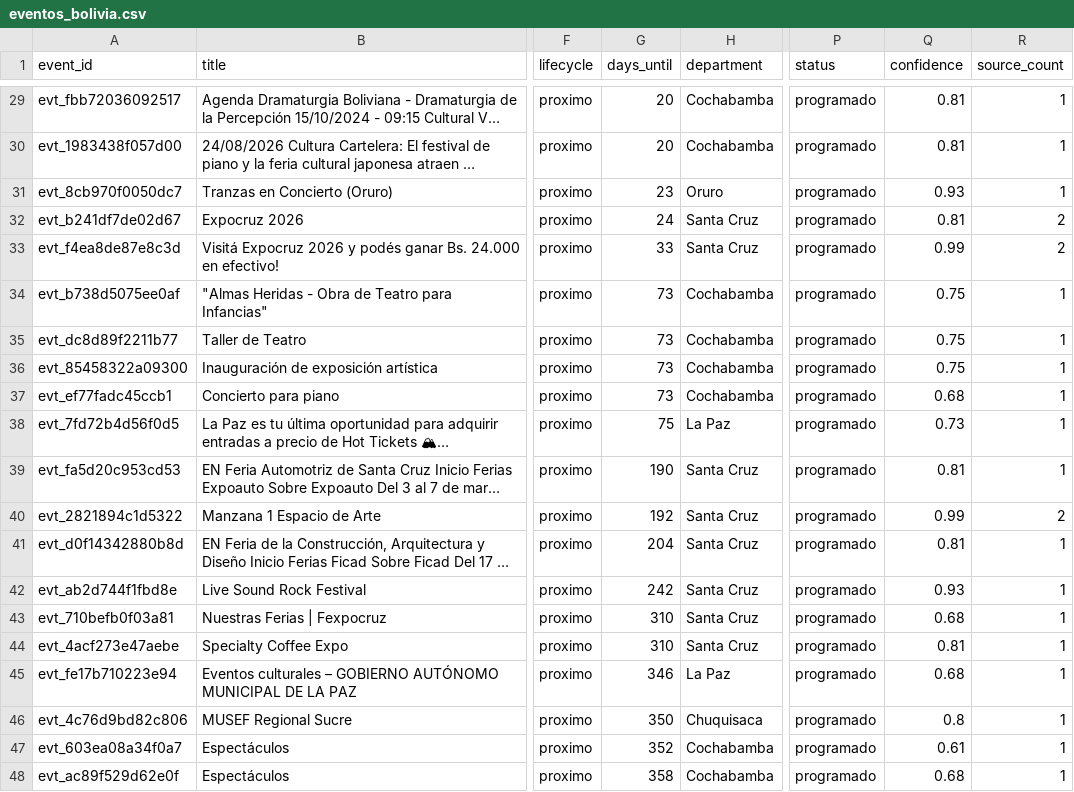
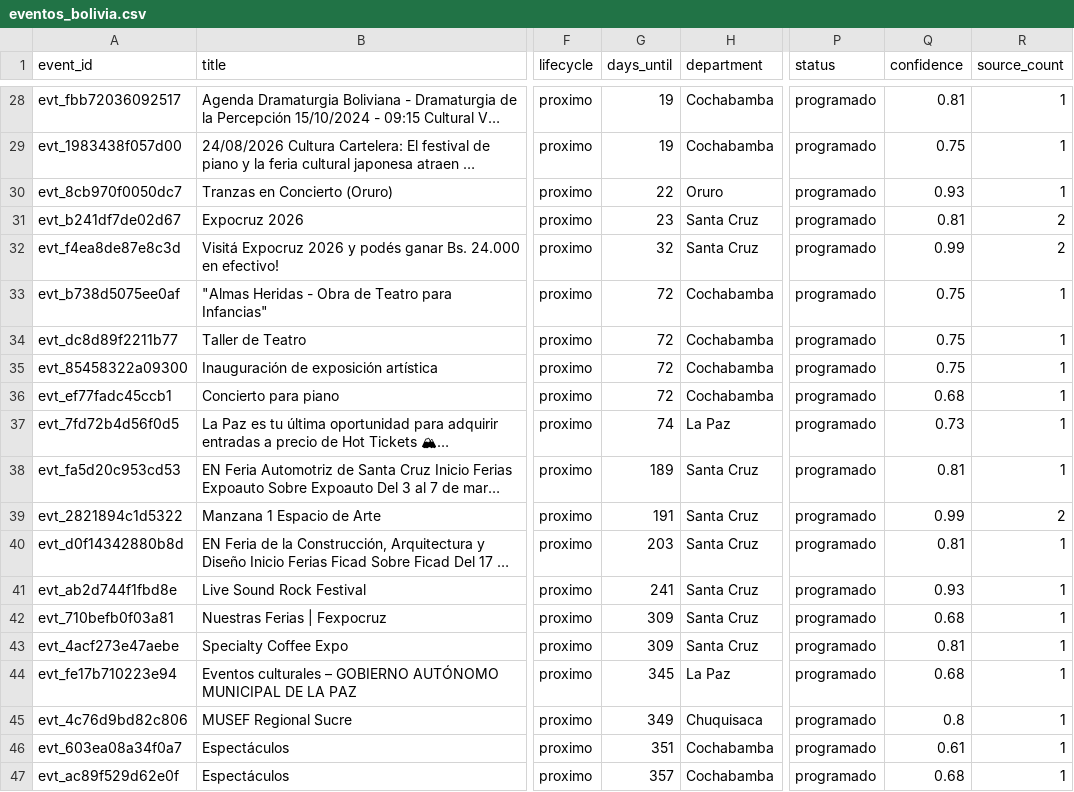
Before and after one commit to GustavoMix/cron-eventos-bolivia, a CSV file: data/eventos_bolivia.csv, drawn as a sheet; only a part is shown, gaps mark what is left out; long unchanged cells end in …; addresses are those after the commit; the diff covers the shown part only; the diff names each change by its address in the sheet, - before the commit and + after, or states it on an @@ line.

```diff
--- a/data/eventos_bolivia.csv
+++ b/data/eventos_bolivia.csv
-G28:G29 (days_until): 20
+G28:G29 (days_until): 19
-Q29 (confidence): 0.81
+Q29 (confidence): 0.75
-G30 (days_until): 23
+G30 (days_until): 22
-G31 (days_until): 24
+G31 (days_until): 23
-G32 (days_until): 33
+G32 (days_until): 32
-G33:G36 (days_until): 73
+G33:G36 (days_until): 72
-G37 (days_until): 75
+G37 (days_until): 74
-G38 (days_until): 190
+G38 (days_until): 189
-G39 (days_until): 192
+G39 (days_until): 191
-G40 (days_until): 204
+G40 (days_until): 203
-G41 (days_until): 242
+G41 (days_until): 241
-G42:G43 (days_until): 310
+G42:G43 (days_until): 309
-G44 (days_until): 346
+G44 (days_until): 345
-G45 (days_until): 350
+G45 (days_until): 349
-G46 (days_until): 352
+G46 (days_until): 351
-G47 (days_until): 358
+G47 (days_until): 357
```
Also changed, not shown: 1 removed row and 32 edited cells elsewhere in this file, 5 other files.
